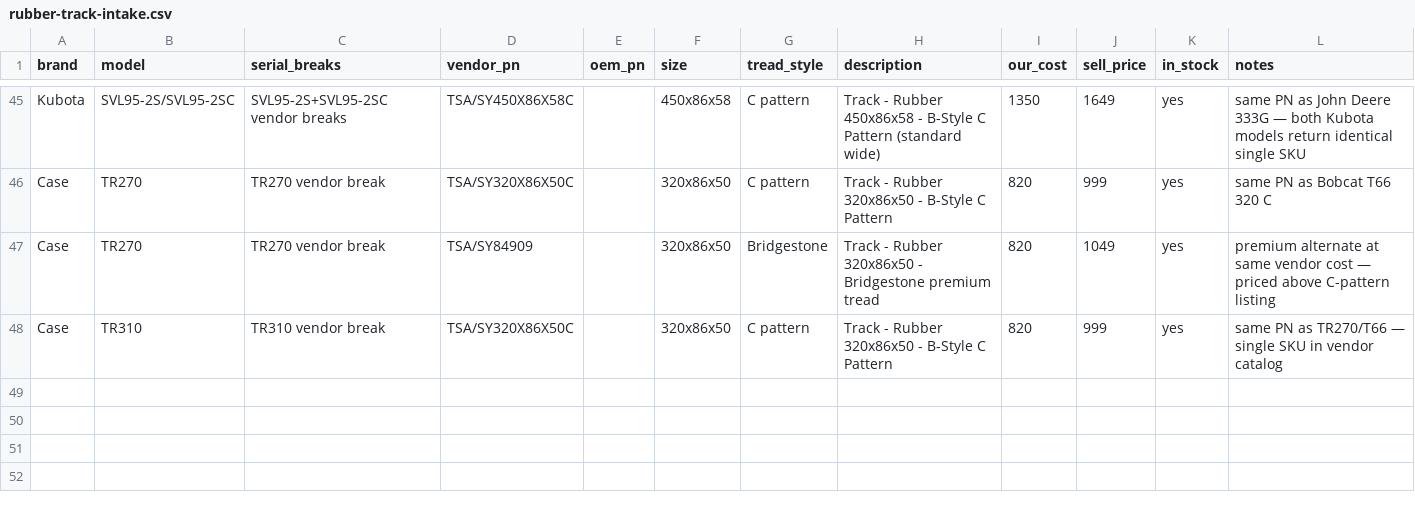
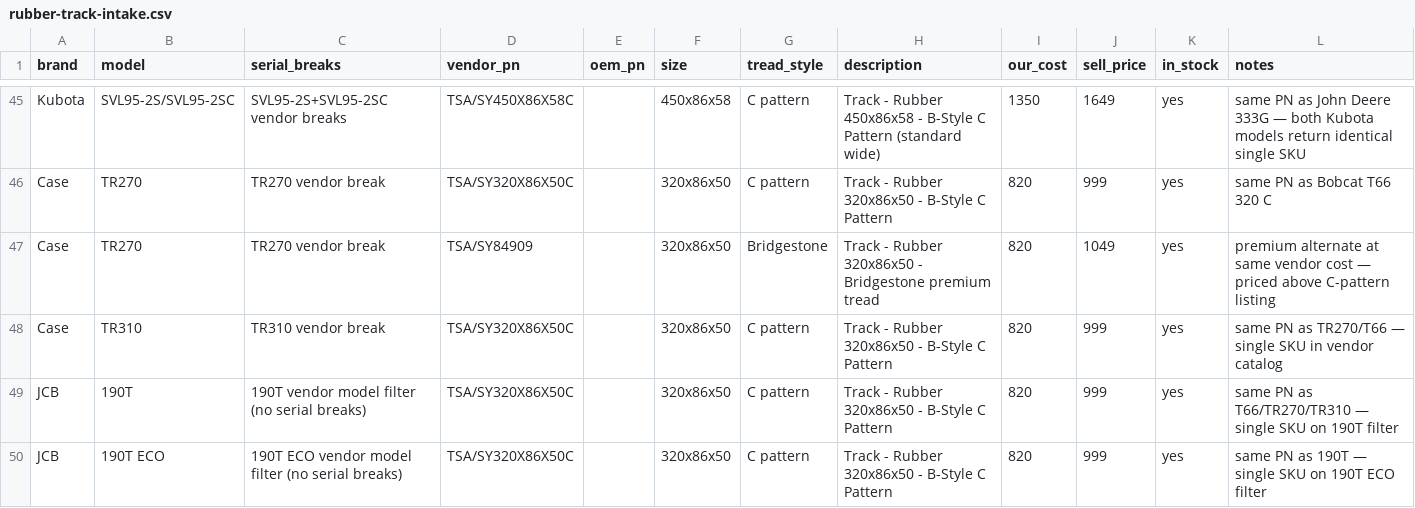
Before and after one commit to koolranch/flat-earth-equipment, a CSV file: data/tracks/rubber-track-intake.csv, drawn as a sheet; only a part is shown, gaps mark what is left out.

```diff
--- a/data/tracks/rubber-track-intake.csv
+++ b/data/tracks/rubber-track-intake.csv
@@ -48 +48,3 @@ Case,TR270,TR270 vendor break,TSA/SY84909,,320x86x50,Bridgestone,"Track - Rubber
 Case,TR310,TR310 vendor break,TSA/SY320X86X50C,,320x86x50,C pattern,"Track - Rubber 320x86x50 - B-Style C Pattern",820,999,yes,same PN as TR270/T66 — single SKU in vendor catalog
+JCB,190T,190T vendor model filter (no serial breaks),TSA/SY320X86X50C,,320x86x50,C pattern,"Track - Rubber 320x86x50 - B-Style C Pattern",820,999,yes,same PN as T66/TR270/TR310 — single SKU on 190T filter
+JCB,190T ECO,190T ECO vendor model filter (no serial breaks),TSA/SY320X86X50C,,320x86x50,C pattern,"Track - Rubber 320x86x50 - B-Style C Pattern",820,999,yes,same PN as 190T — single SKU on 190T ECO filter
```
Also changed, not shown: 9 other files.
